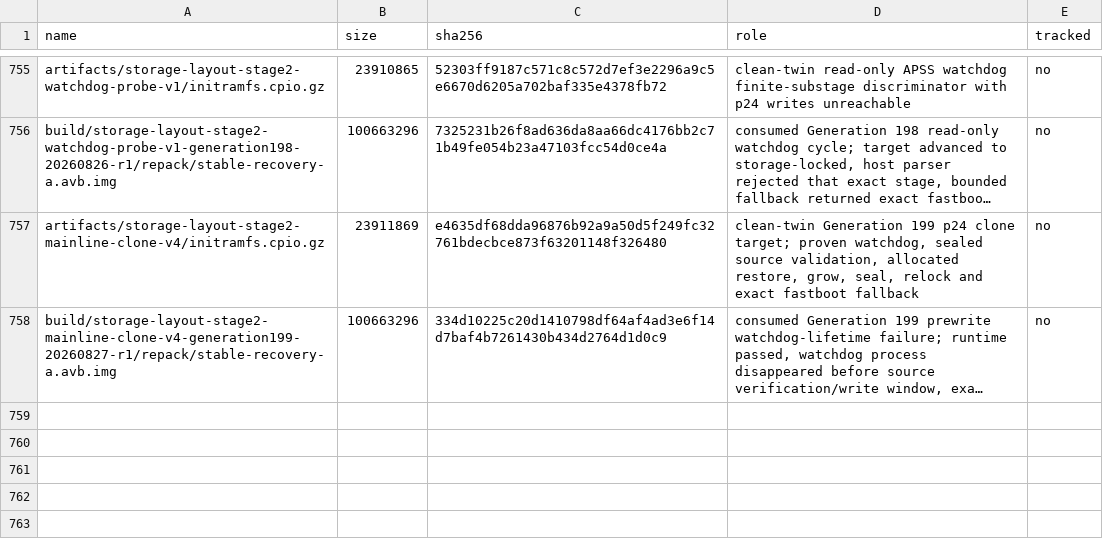
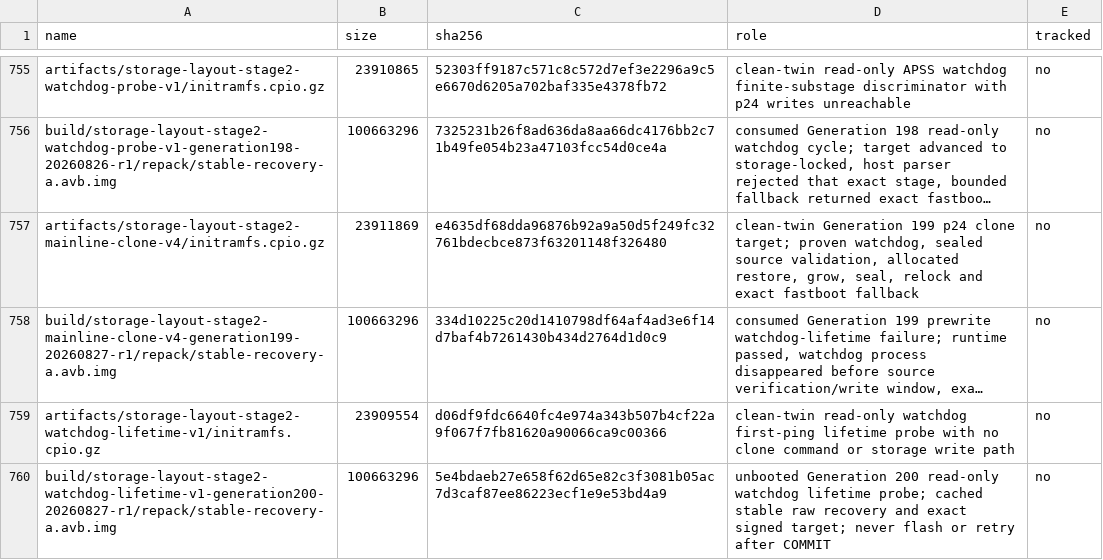
Before and after one commit to klimovich008/rog5-linux, a TSV file: manifests/artifacts.tsv, drawn as a sheet; only a part is shown, gaps mark what is left out; long unchanged cells end in …; the diff names each change by its address in the sheet, - before the commit and + after, or states it on an @@ line.

Commit message:
prepare generation 200 watchdog lifetime probe

```diff
--- a/manifests/artifacts.tsv
+++ b/manifests/artifacts.tsv
+row 759: artifacts/storage-layout-stage2-watchdog-lifetime-v1/initramfs.cpio.gz | 23909554 | d06df9fdc6640fc4e974a343b507b4cf22a9f067f7fb81620a90066ca9c00366 | clean-twin read-only watchdog first-ping lifetime probe with no clone command or storage write path | no
+row 760: build/storage-layout-stage2-watchdog-lifetime-v1-generation200-20260827-r1/repack/stable-recovery-a.avb.img | 100663296 | 5e4bdaeb27e658f62d65e82c3f3081b05ac7d3caf87ee86223ecf1e9e53bd4a9 | unbooted Generation 200 read-only watchdog lifetime probe; cached stable raw recovery and exact signed target; never flash or retry after COMMIT | no
```
Also changed, not shown: manifests/temporary-boot-images.tsv, 14 other files.
